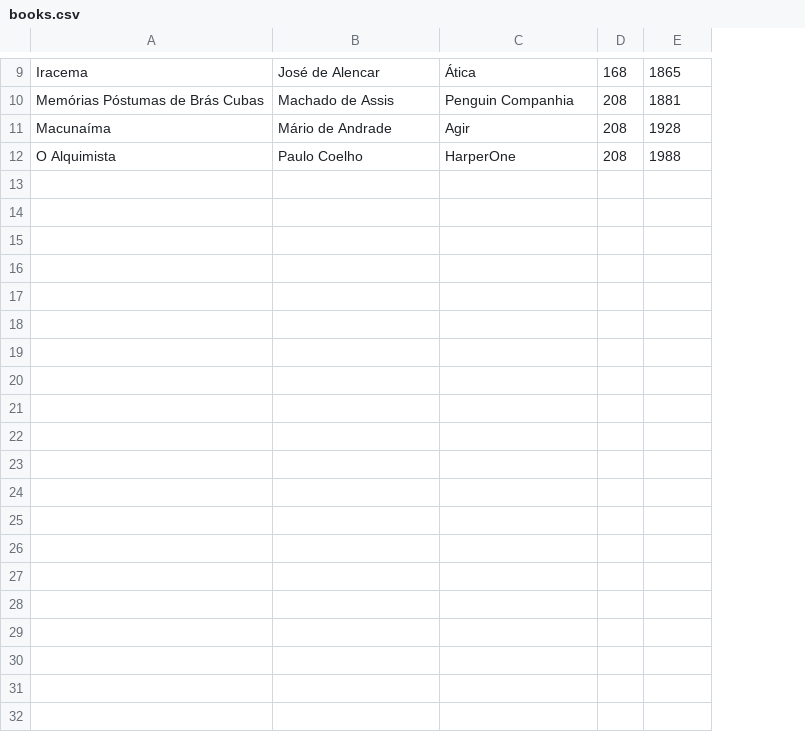
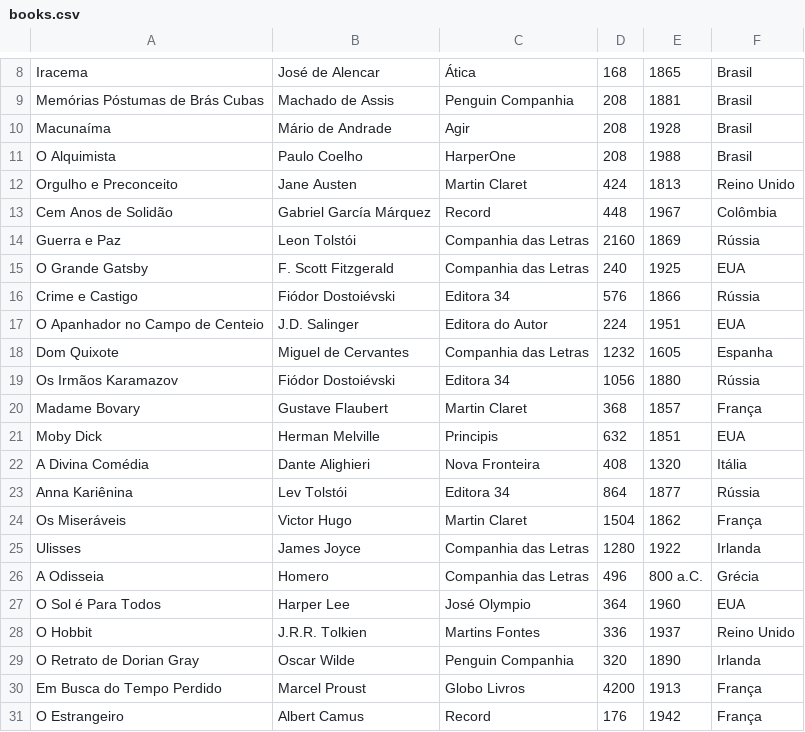
Before and after one commit to hygino82/api-colecoes-datas, a CSV file: src/main/resources/books.csv, drawn as a sheet; only a part is shown, gaps mark what is left out; the diff covers the shown part only; the diff names each change by its address in the sheet, - before the commit and + after, or states it on an @@ line.

```diff
--- a/src/main/resources/books.csv
+++ b/src/main/resources/books.csv
+column F, rows 8-11: all Brasil
+row 12: Orgulho e Preconceito | Jane Austen | Martin Claret | 424 | 1813 | Reino Unido
+row 13: Cem Anos de Solidão | Gabriel García Márquez | Record | 448 | 1967 | Colômbia
+row 14: Guerra e Paz | Leon Tolstói | Companhia das Letras | 2160 | 1869 | Rússia
+row 15: O Grande Gatsby | F. Scott Fitzgerald | Companhia das Letras | 240 | 1925 | EUA
+row 16: Crime e Castigo | Fiódor Dostoiévski | Editora 34 | 576 | 1866 | Rússia
+row 17: O Apanhador no Campo de Centeio | J.D. Salinger | Editora do Autor | 224 | 1951 | EUA
+row 18: Dom Quixote | Miguel de Cervantes | Companhia das Letras | 1232 | 1605 | Espanha
+row 19: Os Irmãos Karamazov | Fiódor Dostoiévski | Editora 34 | 1056 | 1880 | Rússia
+row 20: Madame Bovary | Gustave Flaubert | Martin Claret | 368 | 1857 | França
+row 21: Moby Dick | Herman Melville | Principis | 632 | 1851 | EUA
+row 22: A Divina Comédia | Dante Alighieri | Nova Fronteira | 408 | 1320 | Itália
+row 23: Anna Kariênina | Lev Tolstói | Editora 34 | 864 | 1877 | Rússia
+row 24: Os Miseráveis | Victor Hugo | Martin Claret | 1504 | 1862 | França
+row 25: Ulisses | James Joyce | Companhia das Letras | 1280 | 1922 | Irlanda
+row 26: A Odisseia | Homero | Companhia das Letras | 496 | 800 a.C. | Grécia
+row 27: O Sol é Para Todos | Harper Lee | José Olympio | 364 | 1960 | EUA
+row 28: O Hobbit | J.R.R. Tolkien | Martins Fontes | 336 | 1937 | Reino Unido
+row 29: O Retrato de Dorian Gray | Oscar Wilde | Penguin Companhia | 320 | 1890 | Irlanda
+row 30: Em Busca do Tempo Perdido | Marcel Proust | Globo Livros | 4200 | 1913 | França
+row 31: O Estrangeiro | Albert Camus | Record | 176 | 1942 | França
```
Also changed, not shown: 1 removed row elsewhere in this file, 2 other files.
